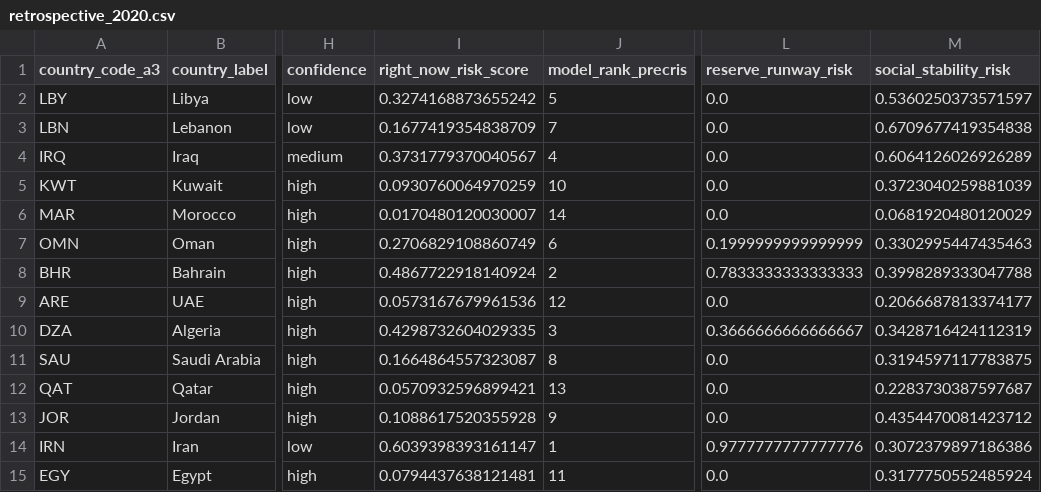
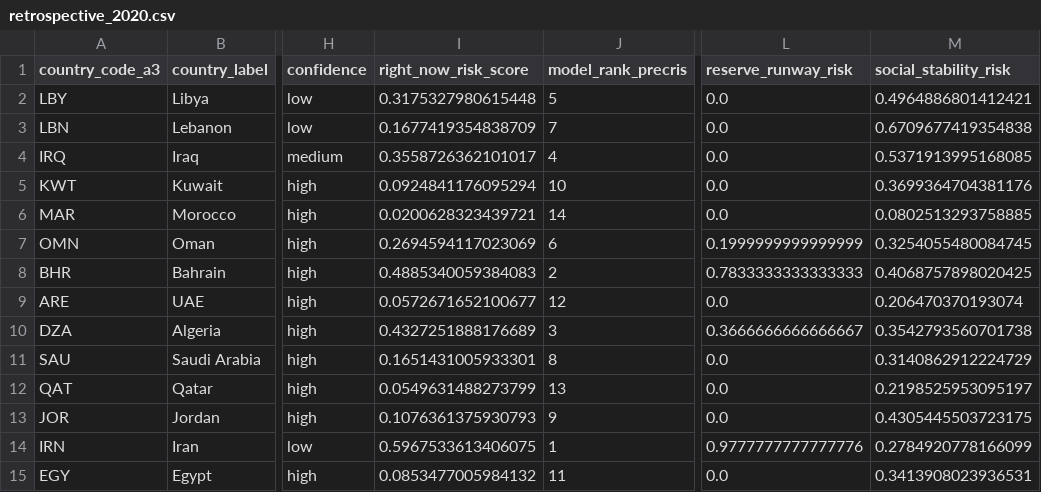
Before and after one commit to kiko1992-creator/middle-east-oil-chain-analysis, a CSV file: outputs/tables/retrospective_2020.csv, drawn as a sheet; only a part is shown, gaps mark what is left out; the diff names each change by its address in the sheet, - before the commit and + after, or states it on an @@ line.

```diff
--- a/outputs/tables/retrospective_2020.csv
+++ b/outputs/tables/retrospective_2020.csv
-I2 (right_now_risk_score): 0.3274168873655242
+I2 (right_now_risk_score): 0.3175327980615448
-M2 (social_stability_risk): 0.5360250373571597
+M2 (social_stability_risk): 0.4964886801412421
-I4 (right_now_risk_score): 0.3731779370040567
+I4 (right_now_risk_score): 0.3558726362101017
-M4 (social_stability_risk): 0.6064126026926289
+M4 (social_stability_risk): 0.5371913995168085
-I5 (right_now_risk_score): 0.0930760064970259
+I5 (right_now_risk_score): 0.0924841176095294
-M5 (social_stability_risk): 0.3723040259881039
+M5 (social_stability_risk): 0.3699364704381176
-I6 (right_now_risk_score): 0.0170480120030007
+I6 (right_now_risk_score): 0.0200628323439721
-M6 (social_stability_risk): 0.0681920480120029
+M6 (social_stability_risk): 0.0802513293758885
-I7 (right_now_risk_score): 0.2706829108860749
+I7 (right_now_risk_score): 0.2694594117023069
-M7 (social_stability_risk): 0.3302995447435463
+M7 (social_stability_risk): 0.3254055480084745
-I8 (right_now_risk_score): 0.4867722918140924
+I8 (right_now_risk_score): 0.4885340059384083
-M8 (social_stability_risk): 0.3998289333047788
+M8 (social_stability_risk): 0.4068757898020425
-I9 (right_now_risk_score): 0.0573167679961536
+I9 (right_now_risk_score): 0.0572671652100677
-M9 (social_stability_risk): 0.2066687813374177
+M9 (social_stability_risk): 0.206470370193074
-I10 (right_now_risk_score): 0.4298732604029335
+I10 (right_now_risk_score): 0.4327251888176689
-M10 (social_stability_risk): 0.3428716424112319
+M10 (social_stability_risk): 0.3542793560701738
-I11 (right_now_risk_score): 0.1664864557323087
+I11 (right_now_risk_score): 0.1651431005933301
-M11 (social_stability_risk): 0.3194597117783875
+M11 (social_stability_risk): 0.3140862912224729
-I12 (right_now_risk_score): 0.0570932596899421
+I12 (right_now_risk_score): 0.0549631488273799
-M12 (social_stability_risk): 0.2283730387597687
+M12 (social_stability_risk): 0.2198525953095197
-I13 (right_now_risk_score): 0.1088617520355928
+I13 (right_now_risk_score): 0.1076361375930793
-M13 (social_stability_risk): 0.4354470081423712
+M13 (social_stability_risk): 0.4305445503723175
-I14 (right_now_risk_score): 0.6039398393161147
+I14 (right_now_risk_score): 0.5967533613406075
-M14 (social_stability_risk): 0.3072379897186386
+M14 (social_stability_risk): 0.2784920778166099
-I15 (right_now_risk_score): 0.0794437638121481
+I15 (right_now_risk_score): 0.0853477005984132
-M15 (social_stability_risk): 0.3177750552485924
+M15 (social_stability_risk): 0.3413908023936531
```
Also changed, not shown: data/reference/source_registry.csv, outputs/tables/chain_transmission.csv, 25 other files.
